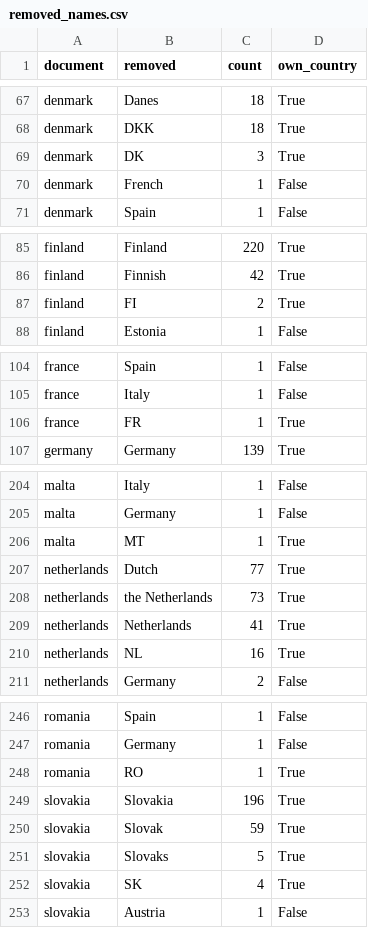
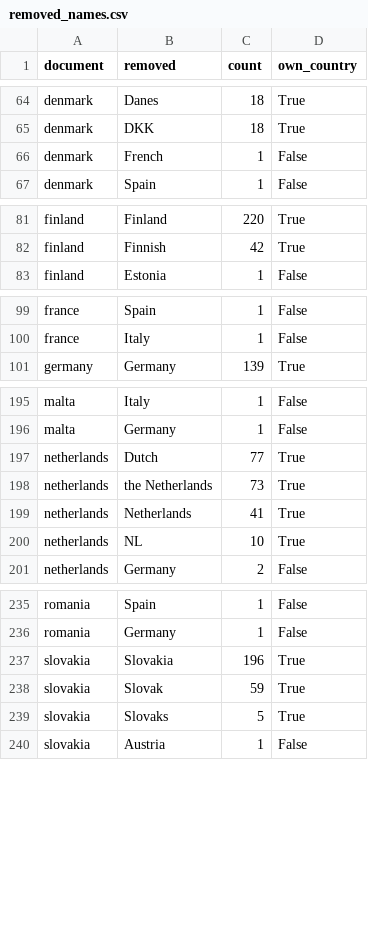
Before and after one commit to maksymilian-ddd/scripting-tan7-project, a CSV file: output/2026/removed_names.csv, drawn as a sheet; only a part is shown, gaps mark what is left out; the diff covers the shown part only.

```diff
--- a/output/2026/removed_names.csv
+++ b/output/2026/removed_names.csv
@@ -68,3 +65,2 @@ denmark,Danes,18,True
 denmark,DKK,18,True
-denmark,DK,3,True
 denmark,French,1,False
@@ -86,3 +82,2 @@ finland,Finland,220,True
 finland,Finnish,42,True
-finland,FI,2,True
 finland,Estonia,1,False
@@ -105,3 +100,2 @@ france,Spain,1,False
 france,Italy,1,False
-france,FR,1,True
 germany,Germany,139,True
@@ -205,3 +196,2 @@ malta,Italy,1,False
 malta,Germany,1,False
-malta,MT,1,True
 netherlands,Dutch,77,True
@@ -209,3 +199,3 @@ netherlands,the Netherlands,73,True
 netherlands,Netherlands,41,True
-netherlands,NL,16,True
+netherlands,NL,10,True
 netherlands,Germany,2,False
@@ -247,3 +236,2 @@ romania,Spain,1,False
 romania,Germany,1,False
-romania,RO,1,True
 slovakia,Slovakia,196,True
@@ -251,3 +239,2 @@ slovakia,Slovak,59,True
 slovakia,Slovaks,5,True
-slovakia,SK,4,True
 slovakia,Austria,1,False
```
Also changed, not shown: 7 added rows and 16 removed rows elsewhere in this file, output/2025/removed_names.csv, output/combined/top_terms.csv, 36 other files.
